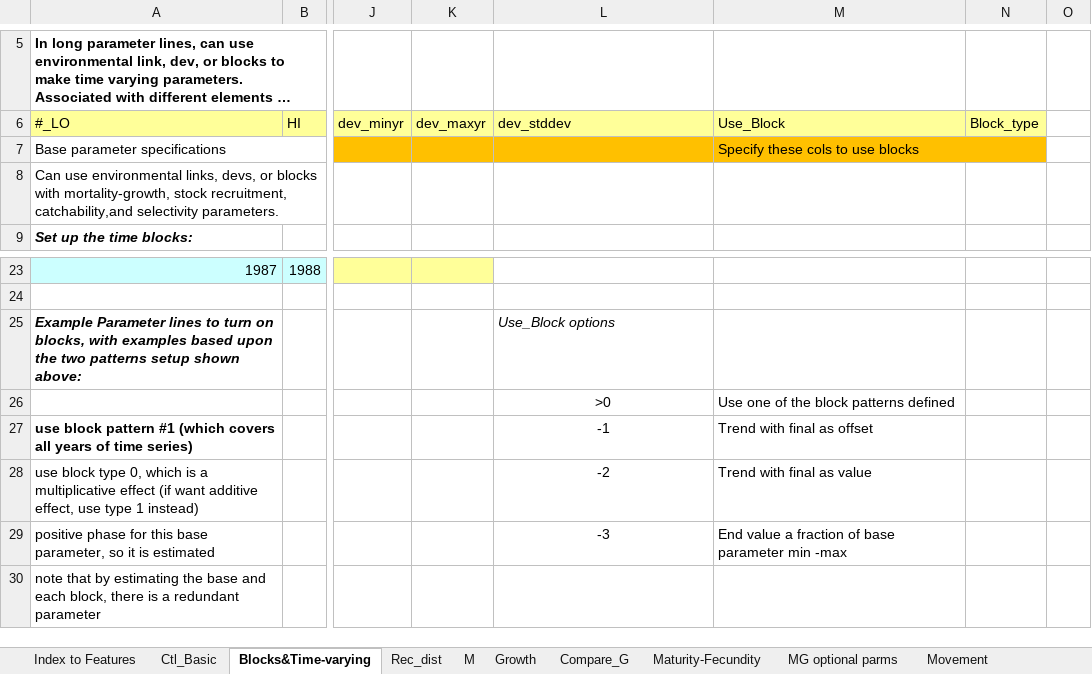
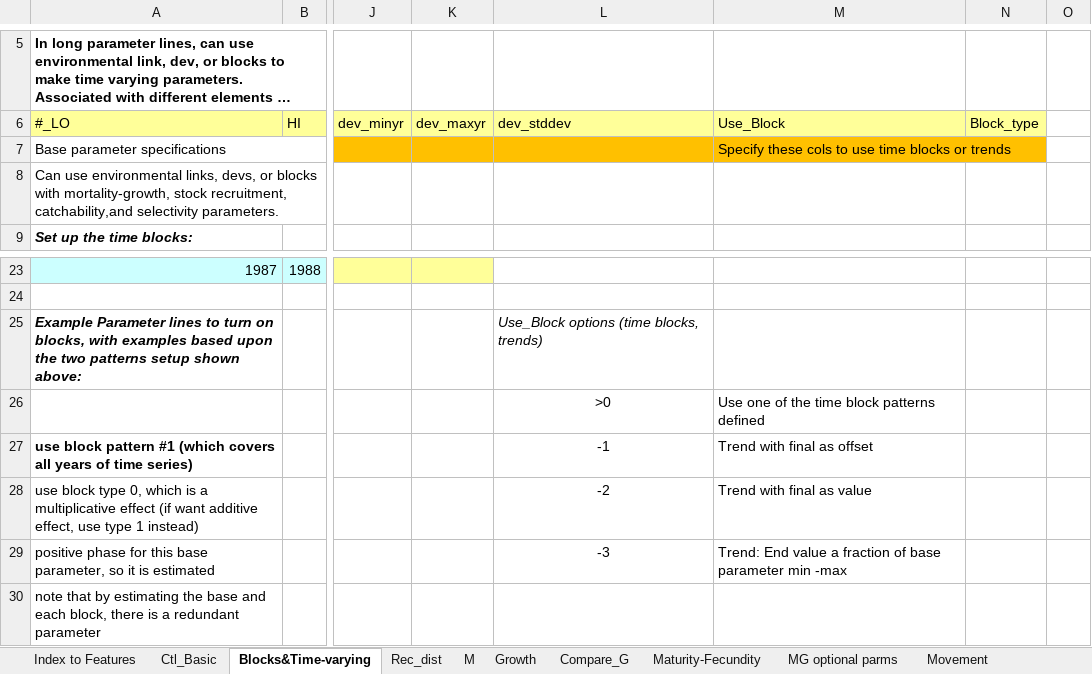
Before and after one commit to nmfs-ost/ss3-doc, an Excel workbook: Helper_Spreadsheets/SS_330_control_helper.xlsx, sheet Blocks&Time-varying, drawn as a sheet; only a part is shown, gaps mark what is left out; long unchanged cells end in …; values as stored, in another font and other column widths than the file's, no borders; the diff covers the shown part only; the diff names each change by its address in the sheet, - before the commit and + after, or states it on an @@ line.

Commit message:
helper: clarify trend tv options

```diff
--- a/Helper_Spreadsheets/SS_330_control_helper.xlsx (sheet Blocks&Time-varying)
+++ b/Helper_Spreadsheets/SS_330_control_helper.xlsx (sheet Blocks&Time-varying)
-M7: Specify these cols to use blocks
+M7: Specify these cols to use time blocks or trends
-L25: Use_Block options
+L25: Use_Block options (time blocks, trends)
-M26: Use one of the block patterns defined
+M26: Use one of the time block patterns defined
-M29: End value…
+M29: Trend: End value…
```
Also changed, not shown: 25 added rows, 24 edited cells, cell formats and merged cells elsewhere in this sheet.
